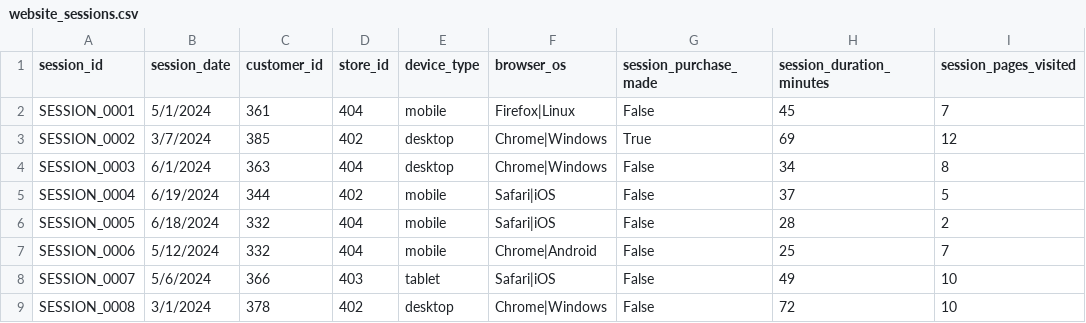
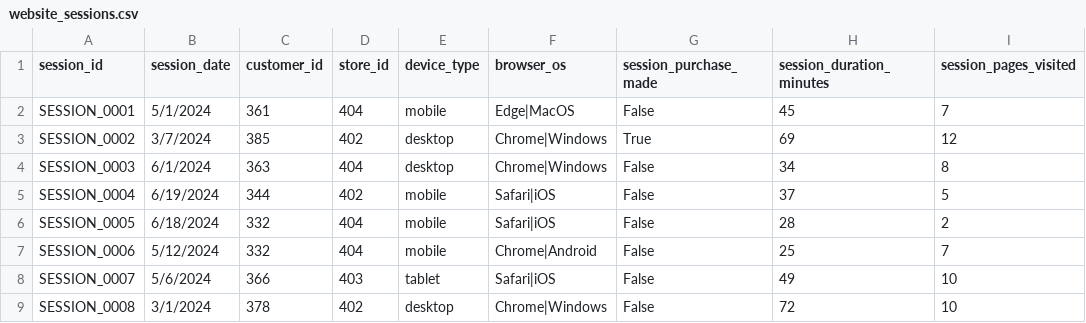
Before and after one commit to gooneraki/bootdev-powerbi-eshopp, a CSV file: website_sessions.csv, drawn as a sheet; only a part is shown; the diff names each change by its address in the sheet, - before the commit and + after, or states it on an @@ line.

Commit message:
Update browser_os for SESSION_0001 to Edge|MacOS for accuracy

```diff
--- a/website_sessions.csv
+++ b/website_sessions.csv
-F2 (browser_os): Firefox|Linux
+F2 (browser_os): Edge|MacOS
```
